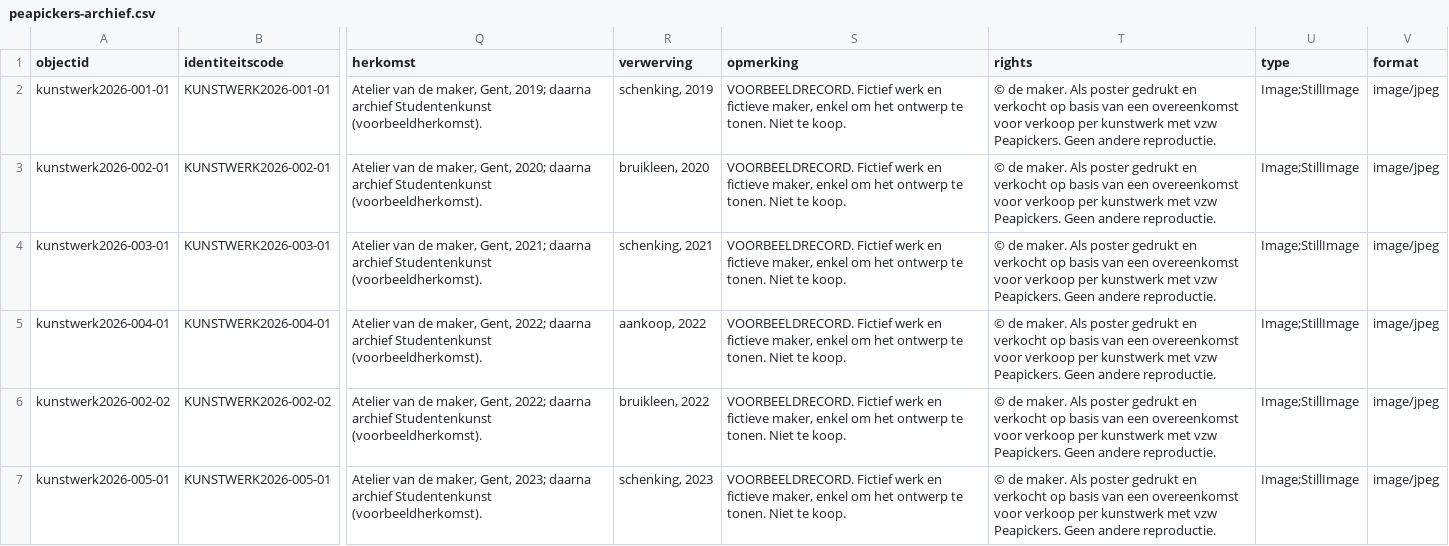
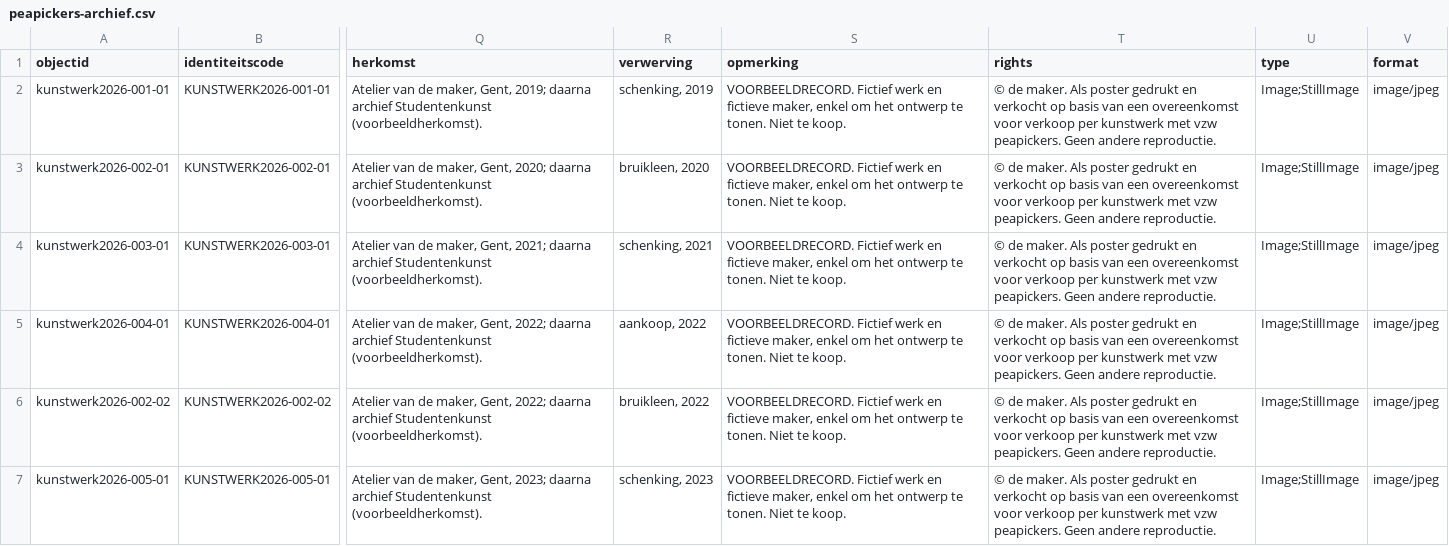
Before and after one commit to peapickers/postershoppeapickers, a CSV file: _data/peapickers-archief.csv, drawn as a sheet; only a part is shown, gaps mark what is left out; the diff covers the shown part only; the diff names each change by its address in the sheet, - before the commit and + after, or states it on an @@ line.

```diff
--- a/_data/peapickers-archief.csv
+++ b/_data/peapickers-archief.csv
-T2:T7 (rights): …met vzw Peapickers. Geen andere…
+T2:T7 (rights): …met vzw peapickers. Geen andere…
```
Also changed, not shown: 6 edited cells elsewhere in this file, 21 other files.
